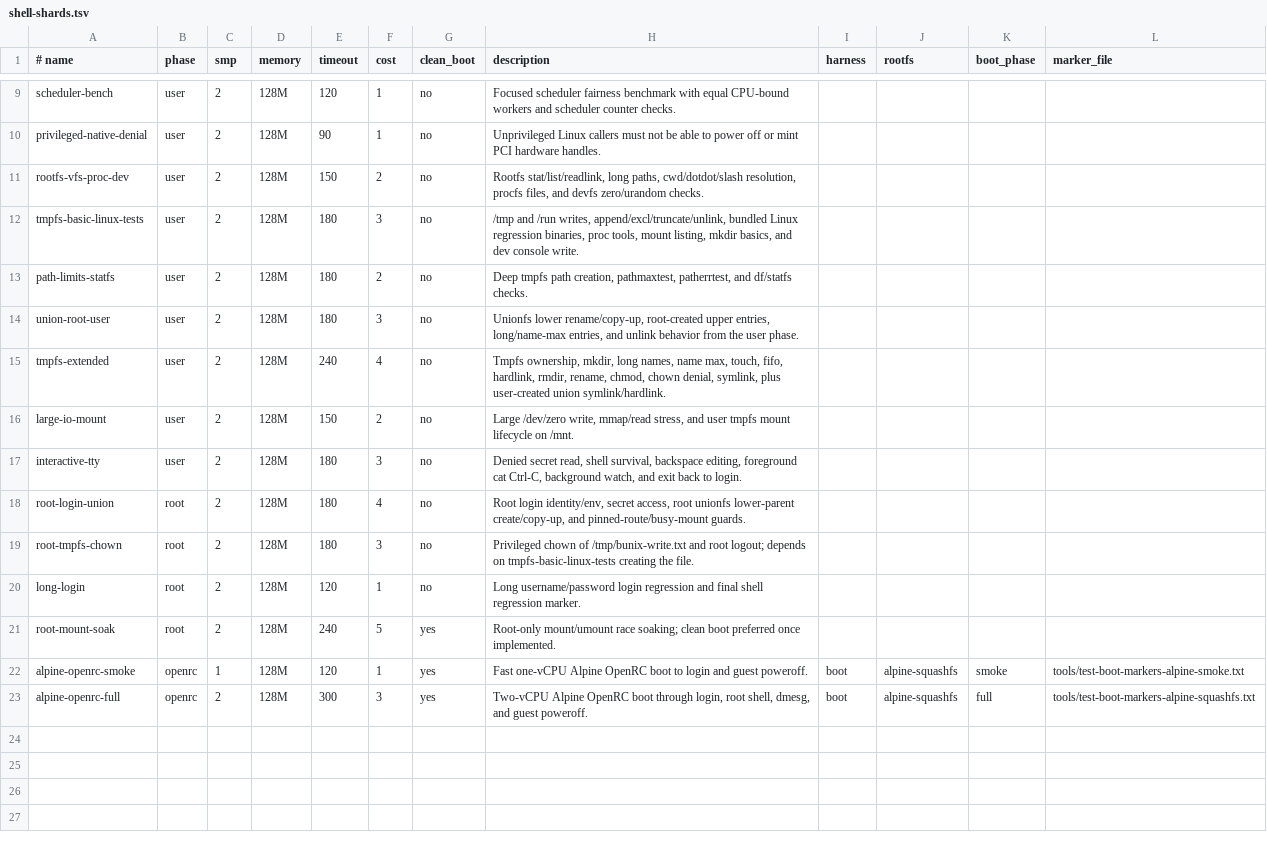
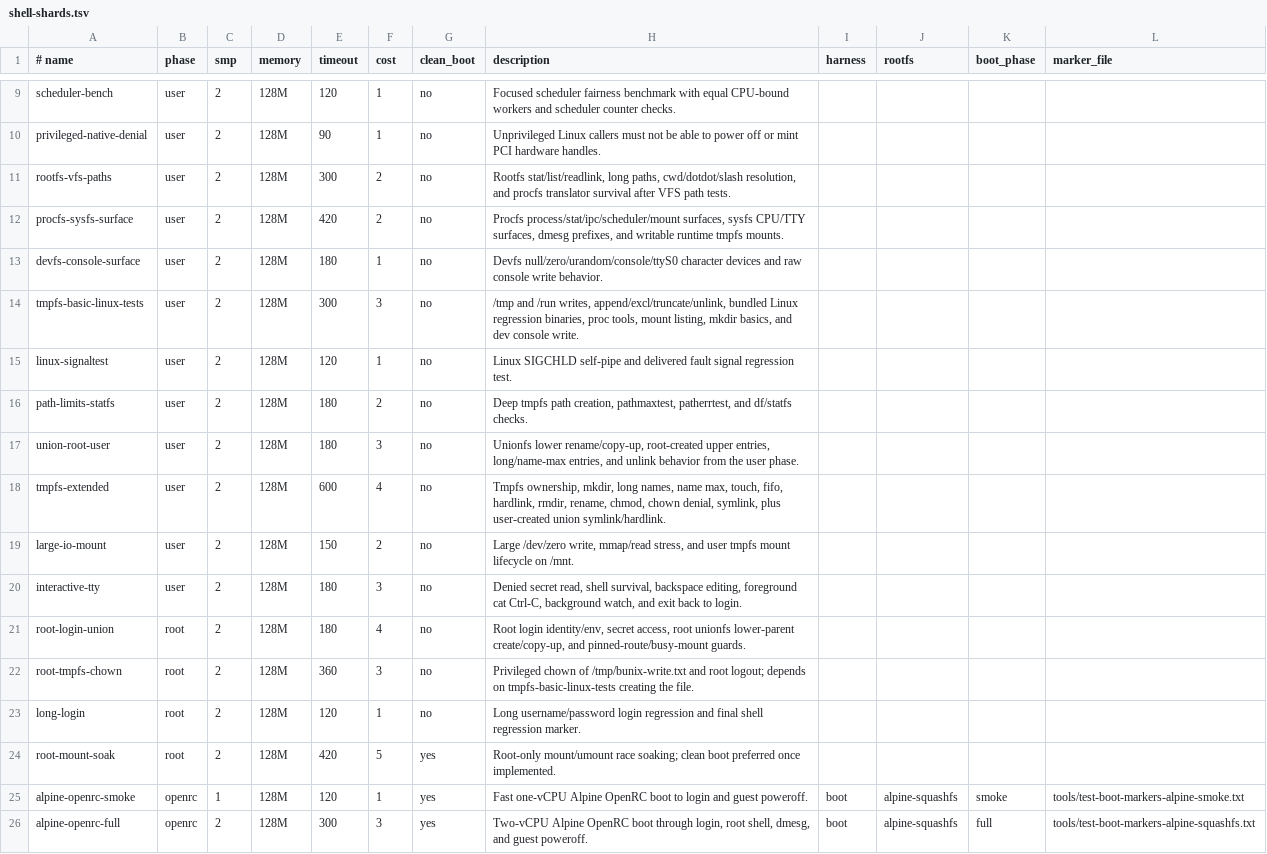
Before and after one commit to kaniini/bunix, a TSV file: tools/shell-shards.tsv, drawn as a sheet; only a part is shown, gaps mark what is left out.

```diff
--- a/tools/shell-shards.tsv
+++ b/tools/shell-shards.tsv
@@ -10,7 +10,10 @@ scheduler-bench	user	2	128M	120	1	no	Focused scheduler fairness benchmark with e
 privileged-native-denial	user	2	128M	90	1	no	Unprivileged Linux callers must not be able to power off or mint PCI hardware handles.
-rootfs-vfs-proc-dev	user	2	128M	150	2	no	Rootfs stat/list/readlink, long paths, cwd/dotdot/slash resolution, procfs files, and devfs zero/urandom checks.
-tmpfs-basic-linux-tests	user	2	128M	180	3	no	/tmp and /run writes, append/excl/truncate/unlink, bundled Linux regression binaries, proc tools, mount listing, mkdir basics, and dev console write.
+rootfs-vfs-paths	user	2	128M	300	2	no	Rootfs stat/list/readlink, long paths, cwd/dotdot/slash resolution, and procfs translator survival after VFS path tests.
+procfs-sysfs-surface	user	2	128M	420	2	no	Procfs process/stat/ipc/scheduler/mount surfaces, sysfs CPU/TTY surfaces, dmesg prefixes, and writable runtime tmpfs mounts.
+devfs-console-surface	user	2	128M	180	1	no	Devfs null/zero/urandom/console/ttyS0 character devices and raw console write behavior.
+tmpfs-basic-linux-tests	user	2	128M	300	3	no	/tmp and /run writes, append/excl/truncate/unlink, bundled Linux regression binaries, proc tools, mount listing, mkdir basics, and dev console write.
+linux-signaltest	user	2	128M	120	1	no	Linux SIGCHLD self-pipe and delivered fault signal regression test.
 path-limits-statfs	user	2	128M	180	2	no	Deep tmpfs path creation, pathmaxtest, patherrtest, and df/statfs checks.
 union-root-user	user	2	128M	180	3	no	Unionfs lower rename/copy-up, root-created upper entries, long/name-max entries, and unlink behavior from the user phase.
-tmpfs-extended	user	2	128M	240	4	no	Tmpfs ownership, mkdir, long names, name max, touch, fifo, hardlink, rmdir, rename, chmod, chown denial, symlink, plus user-created union symlink/hardlink.
+tmpfs-extended	user	2	128M	600	4	no	Tmpfs ownership, mkdir, long names, name max, touch, fifo, hardlink, rmdir, rename, chmod, chown denial, symlink, plus user-created union symlink/hardlink.
 large-io-mount	user	2	128M	150	2	no	Large /dev/zero write, mmap/read stress, and user tmpfs mount lifecycle on /mnt.
@@ -18,5 +21,5 @@ interactive-tty	user	2	128M	180	3	no	Denied secret read, shell survival, backspa
 root-login-union	root	2	128M	180	4	no	Root login identity/env, secret access, root unionfs lower-parent create/copy-up, and pinned-route/busy-mount guards.
-root-tmpfs-chown	root	2	128M	180	3	no	Privileged chown of /tmp/bunix-write.txt and root logout; depends on tmpfs-basic-linux-tests creating the file.
+root-tmpfs-chown	root	2	128M	360	3	no	Privileged chown of /tmp/bunix-write.txt and root logout; depends on tmpfs-basic-linux-tests creating the file.
 long-login	root	2	128M	120	1	no	Long username/password login regression and final shell regression marker.
-root-mount-soak	root	2	128M	240	5	yes	Root-only mount/umount race soaking; clean boot preferred once implemented.
+root-mount-soak	root	2	128M	420	5	yes	Root-only mount/umount race soaking; clean boot preferred once implemented.
 alpine-openrc-smoke	openrc	1	128M	120	1	yes	Fast one-vCPU Alpine OpenRC boot to login and guest poweroff.	boot	alpine-squashfs	smoke	tools/test-boot-markers-alpine-smoke.txt
```
Also changed, not shown: 14 other files.
